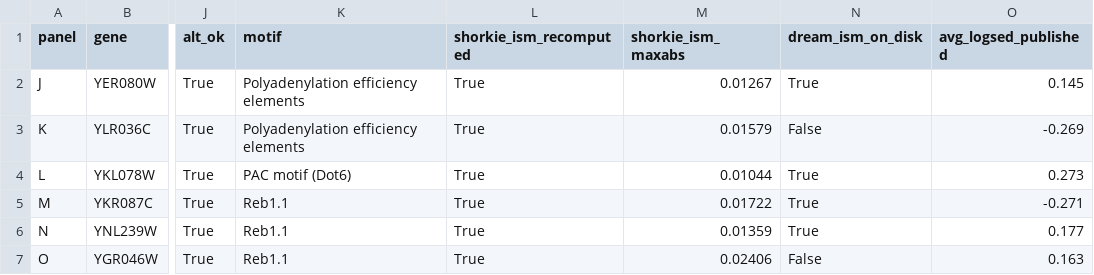
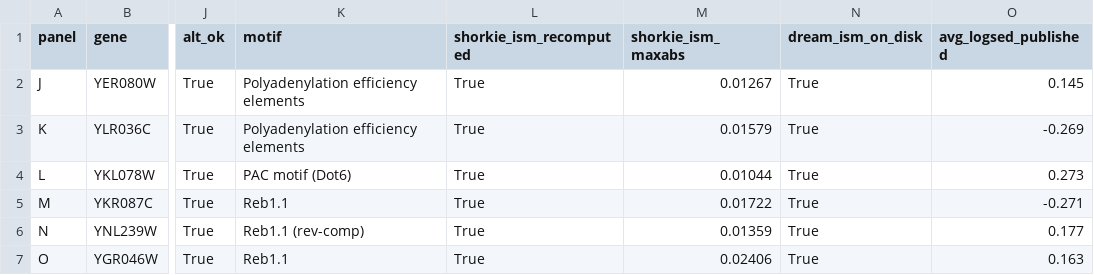
Before and after one commit to calico/shorkie-paper, a CSV file: reproduction/figure_07/recheck/fig7JO_logsed.csv, drawn as a sheet; only a part is shown, gaps mark what is left out; the diff names each change by its address in the sheet, - before the commit and + after, or states it on an @@ line.

```diff
--- a/reproduction/figure_07/recheck/fig7JO_logsed.csv
+++ b/reproduction/figure_07/recheck/fig7JO_logsed.csv
-N3 (dream_ism_on_disk): False
+N3 (dream_ism_on_disk): True
-K6 (motif): Reb1.1
+K6 (motif): Reb1.1 (rev-comp)
-N7 (dream_ism_on_disk): False
+N7 (dream_ism_on_disk): True
```
Also changed, not shown: reproduction/figure_07/recheck/verify_fig7JO.csv, 11 other files.
